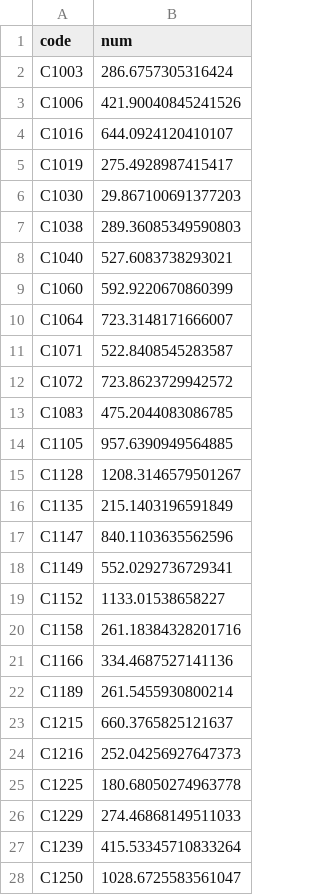
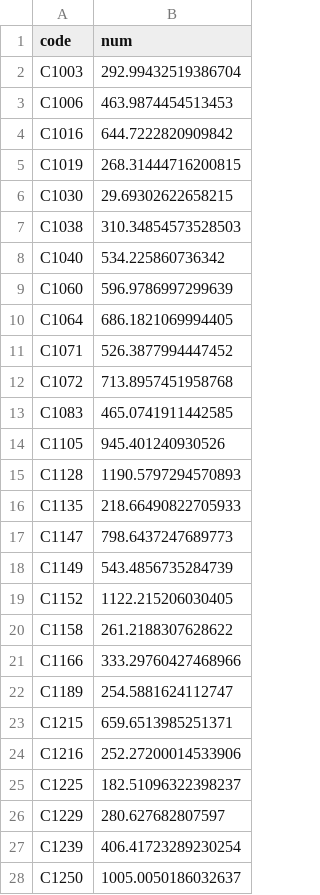
Before and after one commit to dddonghwa/Dacon, a CSV file: parking_demand/sub/0727_1st_sub.csv, drawn as a sheet; only a part is shown; the diff covers the shown part only.

```diff
--- a/parking_demand/sub/0727_1st_sub.csv
+++ b/parking_demand/sub/0727_1st_sub.csv
@@ -1,28 +1,28 @@
 code,num
-C1003,286.6757305316424
-C1006,421.90040845241526
-C1016,644.0924120410107
-C1019,275.4928987415417
-C1030,29.867100691377203
-C1038,289.36085349590803
-C1040,527.6083738293021
-C1060,592.9220670860399
-C1064,723.3148171666007
-C1071,522.8408545283587
-C1072,723.8623729942572
-C1083,475.2044083086785
-C1105,957.6390949564885
-C1128,1208.3146579501267
-C1135,215.1403196591849
-C1147,840.1103635562596
-C1149,552.0292736729341
-C1152,1133.01538658227
-C1158,261.18384328201716
-C1166,334.4687527141136
-C1189,261.5455930800214
-C1215,660.3765825121637
-C1216,252.04256927647373
-C1225,180.68050274963778
-C1229,274.46868149511033
-C1239,415.53345710833264
-C1250,1028.6725583561047
+C1003,292.99432519386704
+C1006,463.9874454513453
+C1016,644.7222820909842
+C1019,268.31444716200815
+C1030,29.69302622658215
+C1038,310.34854573528503
+C1040,534.225860736342
+C1060,596.9786997299639
+C1064,686.1821069994405
+C1071,526.3877994447452
+C1072,713.8957451958768
+C1083,465.0741911442585
+C1105,945.401240930526
+C1128,1190.5797294570893
+C1135,218.66490822705933
+C1147,798.6437247689773
+C1149,543.4856735284739
+C1152,1122.215206030405
+C1158,261.2188307628622
+C1166,333.29760427468966
+C1189,254.5881624112747
+C1215,659.6513985251371
+C1216,252.27200014533906
+C1225,182.51096322398237
+C1229,280.627682807597
+C1239,406.41723289230254
+C1250,1005.0050186032637
```
Also changed, not shown: 120 edited cells elsewhere in this file, 5 other files.
